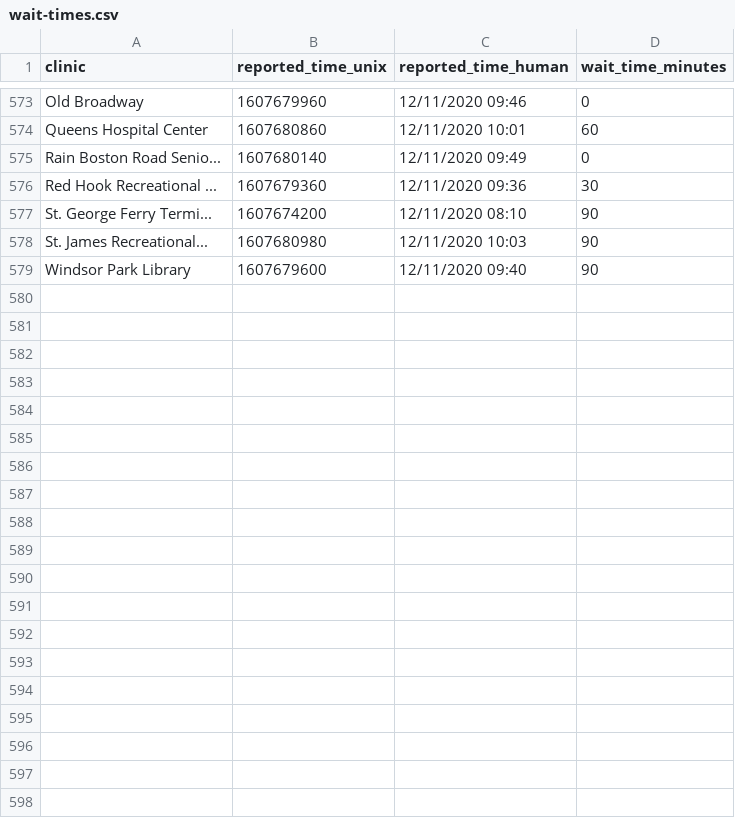
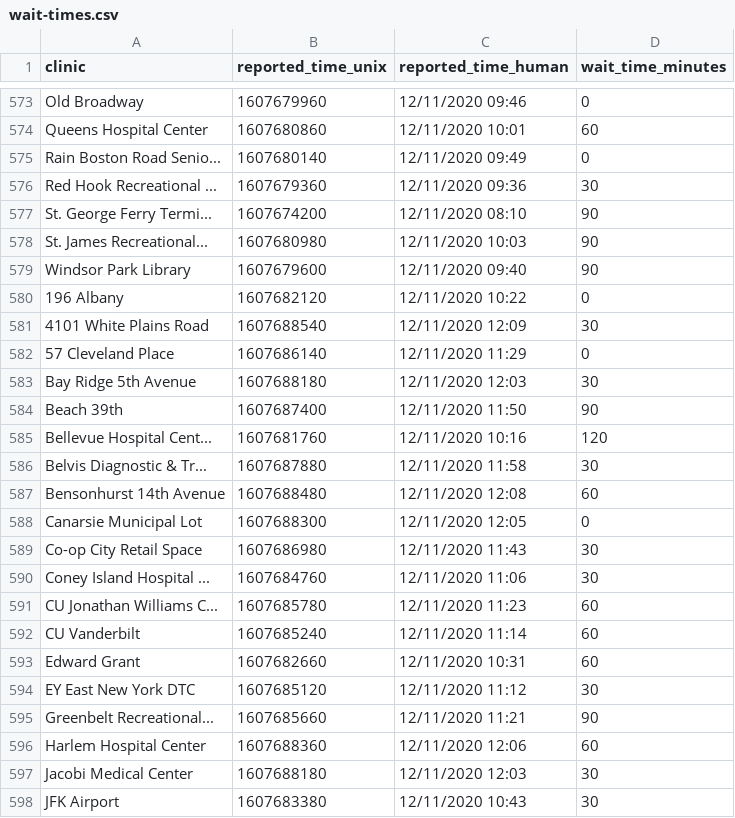
Before and after one commit to astoria-tech/nyc-covid19-testing-wait-times, a CSV file: wait-times.csv, drawn as a sheet; only a part is shown, gaps mark what is left out; the diff covers the shown part only; the diff names each change by its address in the sheet, - before the commit and + after, or states it on an @@ line.

Commit message:
Latest wait times

```diff
--- a/wait-times.csv
+++ b/wait-times.csv
+row 580: 196 Albany | 1607682120 | 12/11/2020 10:22 | 0
+row 581: 4101 White Plains Road | 1607688540 | 12/11/2020 12:09 | 30
+row 582: 57 Cleveland Place | 1607686140 | 12/11/2020 11:29 | 0
+row 583: Bay Ridge 5th Avenue | 1607688180 | 12/11/2020 12:03 | 30
+row 584: Beach 39th | 1607687400 | 12/11/2020 11:50 | 90
+row 585: Bellevue Hospital Cent... | 1607681760 | 12/11/2020 10:16 | 120
+row 586: Belvis Diagnostic & Tr... | 1607687880 | 12/11/2020 11:58 | 30
+row 587: Bensonhurst 14th Avenue | 1607688480 | 12/11/2020 12:08 | 60
+row 588: Canarsie Municipal Lot | 1607688300 | 12/11/2020 12:05 | 0
+row 589: Co-op City Retail Space | 1607686980 | 12/11/2020 11:43 | 30
+row 590: Coney Island Hospital ... | 1607684760 | 12/11/2020 11:06 | 30
+row 591: CU Jonathan Williams C... | 1607685780 | 12/11/2020 11:23 | 60
+row 592: CU Vanderbilt | 1607685240 | 12/11/2020 11:14 | 60
+row 593: Edward Grant | 1607682660 | 12/11/2020 10:31 | 60
+row 594: EY East New York DTC | 1607685120 | 12/11/2020 11:12 | 30
+row 595: Greenbelt Recreational... | 1607685660 | 12/11/2020 11:21 | 90
+row 596: Harlem Hospital Center | 1607688360 | 12/11/2020 12:06 | 60
+row 597: Jacobi Medical Center | 1607688180 | 12/11/2020 12:03 | 30
+row 598: JFK Airport | 1607683380 | 12/11/2020 10:43 | 30
```
Also changed, not shown: 17 added rows elsewhere in this file.
